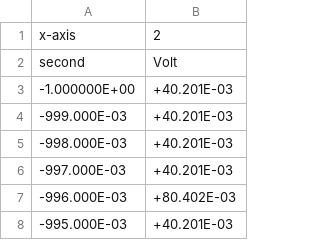
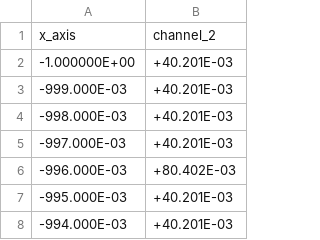
Before and after one commit to sutapa6/smart_wearable_tech, a CSV file: data/Lab_3/scope_14.csv, drawn as a sheet; only a part is shown; the shorter side is filled out with more unchanged rows; removed rows and columns are numbered as before the commit, all else as after; the diff names each change by its address in the sheet, - before the commit and + after, or states it on an @@ line.

```diff
--- a/data/Lab_3/scope_14.csv
+++ b/data/Lab_3/scope_14.csv
-row 1: x-axis | 2
-row 2: second | Volt
+row 1: x_axis | channel_2
```
Also changed, not shown: data/Lab_3/scope_18.csv, data/Lab_3/scope_6.csv, 11 other files.
